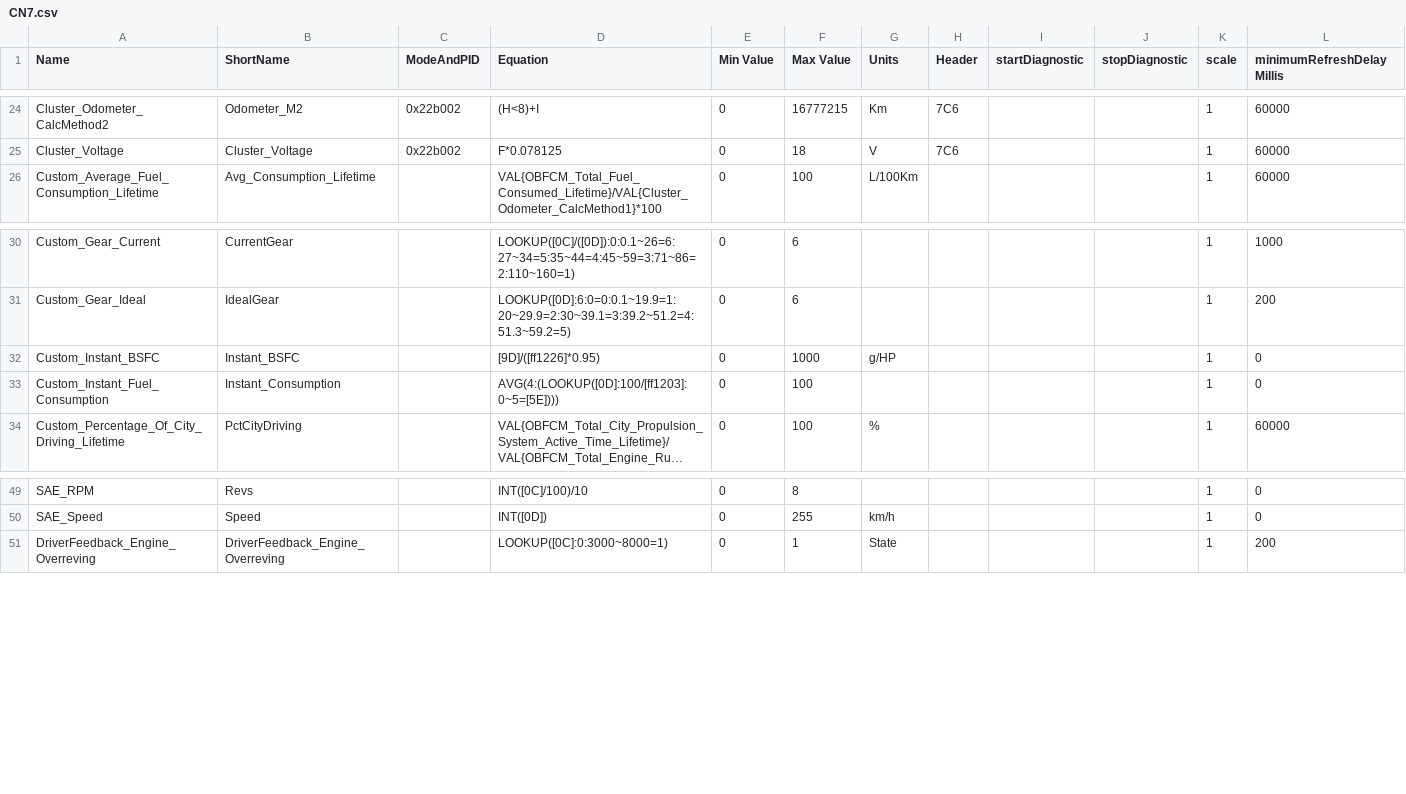
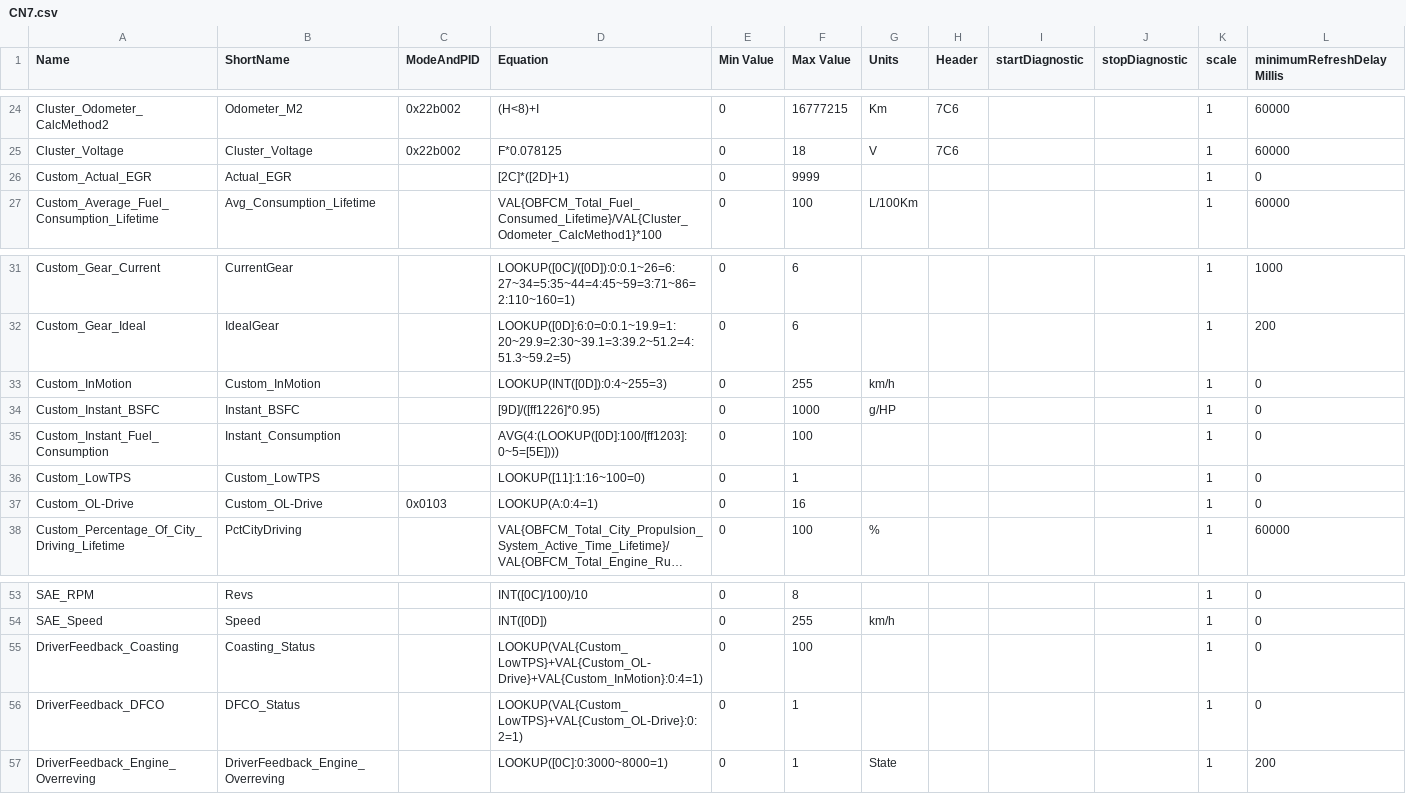
Before and after one commit to gdincu/HyundaiElantraCN7-OBD2-PIDs, a CSV file: CN7.csv, drawn as a sheet; only a part is shown, gaps mark what is left out; long unchanged cells end in …; the diff names each change by its address in the sheet, - before the commit and + after, or states it on an @@ line.

Commit message:
Added PIDs related to DFCO and Coasting status

```diff
--- a/CN7.csv
+++ b/CN7.csv
+row 26: Custom_Actual_EGR | Actual_EGR |  | [2C]*([2D]+1) | 0 | 9999 |  |  |  |  | 1 | 0
+row 33: Custom_InMotion | Custom_InMotion |  | LOOKUP(INT([0D]):0:4~255=3) | 0 | 255 | km/h |  |  |  | 1 | 0
+row 36: Custom_LowTPS | Custom_LowTPS |  | LOOKUP([11]:1:16~100=0) | 0 | 1 |  |  |  |  | 1 | 0
+row 37: Custom_OL-Drive | Custom_OL-Drive | 0x0103 | LOOKUP(A:0:4=1) | 0 | 16 |  |  |  |  | 1 | 0
+row 55: DriverFeedback_Coasting | Coasting_Status |  | LOOKUP(VAL{Custom_LowTPS}+VAL{Custom_OL-Drive}+VAL{Custom_InMotion}:0:4=1) | 0 | 100 |  |  |  |  | 1 | 0
+row 56: DriverFeedback_DFCO | DFCO_Status |  | LOOKUP(VAL{Custom_LowTPS}+VAL{Custom_OL-Drive}:0:2=1) | 0 | 1 |  |  |  |  | 1 | 0
```
